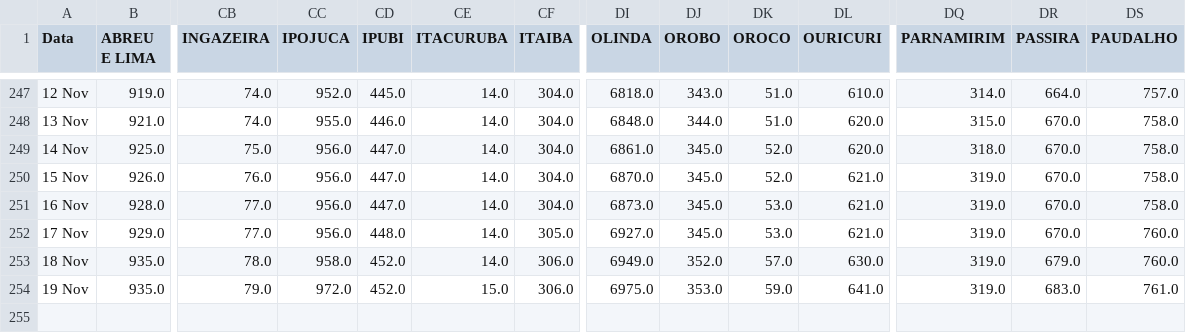
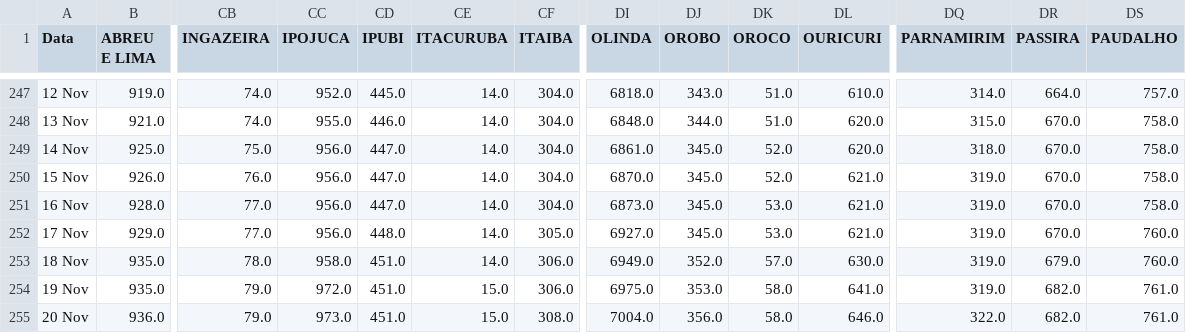
Before and after one commit to JTeodomiro/covid19PE, a CSV file: PE_Cidades_DATA.csv, drawn as a sheet; only a part is shown, gaps mark what is left out; rows hold the shown columns only; the diff names each change by its address in the sheet, - before the commit and + after, or states it on an @@ line.

```diff
--- a/PE_Cidades_DATA.csv
+++ b/PE_Cidades_DATA.csv
-CD253:CD254 (IPUBI): 452.0
+CD253:CD254 (IPUBI): 451.0
-DK254 (OROCO): 59.0
+DK254 (OROCO): 58.0
-DR254 (PASSIRA): 683.0
+DR254 (PASSIRA): 682.0
+row 255: 20 Nov | 936.0 | 79.0 | 973.0 | 451.0 | 15.0 | 308.0 | 7004.0 | 356.0 | 58.0 | 646.0 | 322.0 | 682.0 | 761.0
```
Also changed, not shown: Obitos_PE_Cidades.csv, PE_Cidades_DATA_Leve.csv, 1 other file.
